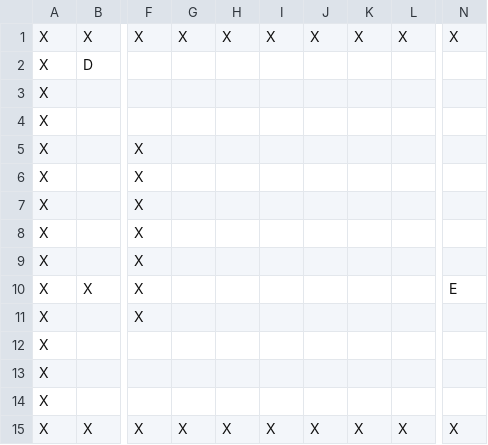
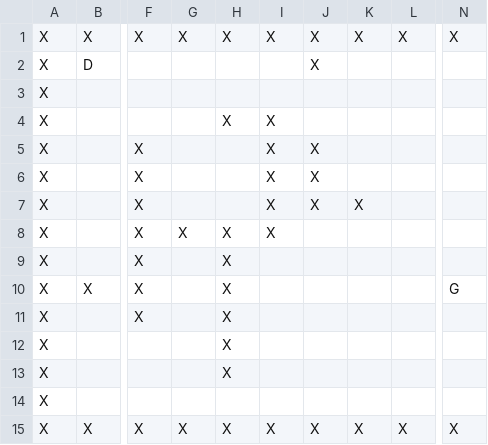
Before and after one commit to jringenbach/MacGyver, a CSV file: resources/levels/level1.csv, drawn as a sheet; only a part is shown, gaps mark what is left out; the diff names each change by its address in the sheet, - before the commit and + after, or states it on an @@ line.

```diff
--- a/resources/levels/level1.csv
+++ b/resources/levels/level1.csv
-J2: (empty)
+J2: X
-H4: (empty)
+H4: X
-I4:I8: (empty)
+I4:I8: X
-J5:J7: (empty)
+J5:J7: X
-K7: (empty)
+K7: X
-G8: (empty)
+G8: X
-H8:H13: (empty)
+H8:H13: X
-N10: E
+N10: G
```
Also changed, not shown: 5 other files.
